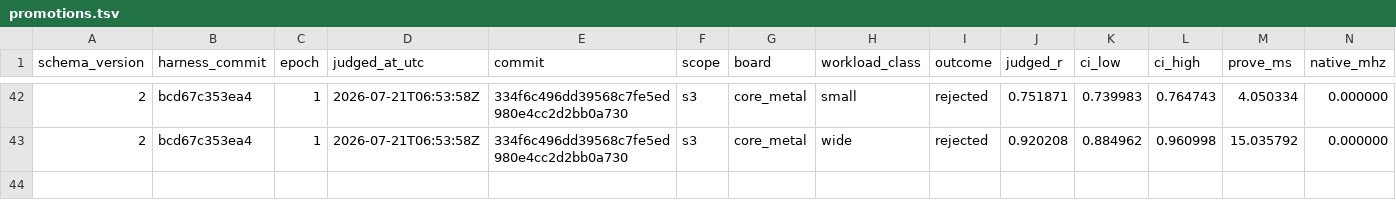
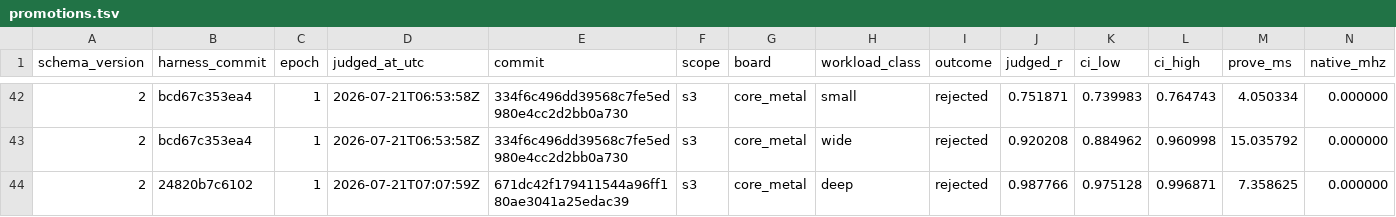
Before and after one commit to welttowelt/stwo-zig, a TSV file: autoresearch/ledger/promotions.tsv, drawn as a sheet; only a part is shown, gaps mark what is left out; rows hold the shown columns only; the diff names each change by its address in the sheet, - before the commit and + after, or states it on an @@ line.

```diff
--- a/autoresearch/ledger/promotions.tsv
+++ b/autoresearch/ledger/promotions.tsv
+row 44: 2 | 24820b7c6102 | 1 | 2026-07-21T07:07:59Z | 671dc42f179411544a96ff180ae3041a25edac39 | s3 | core_metal | deep | rejected | 0.987766 | 0.975128 | 0.996871 | 7.358625 | 0.000000
```
